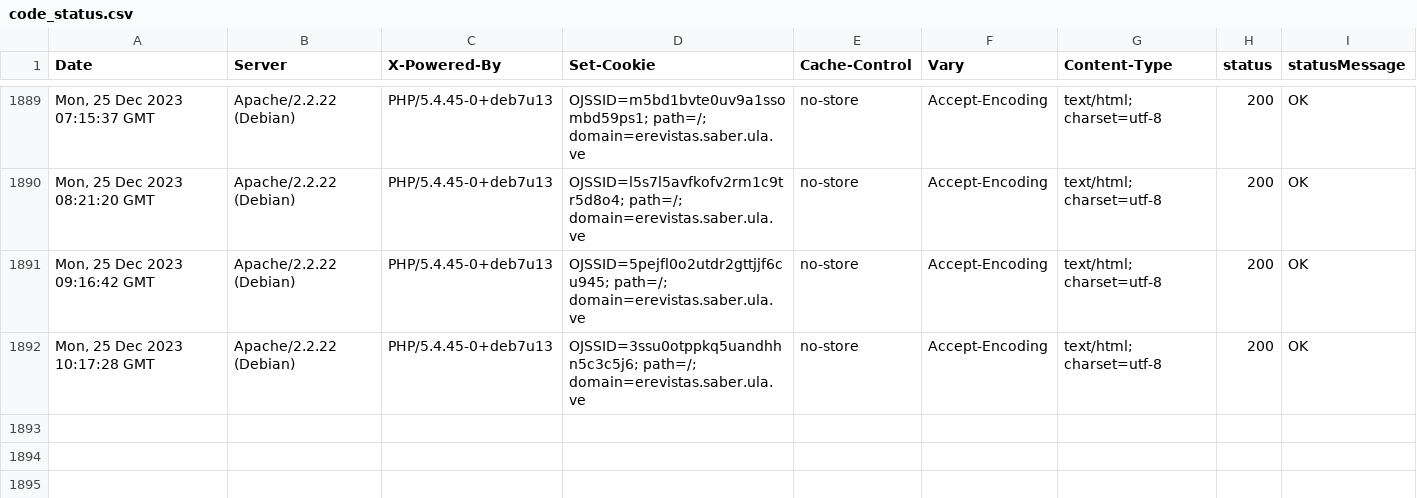
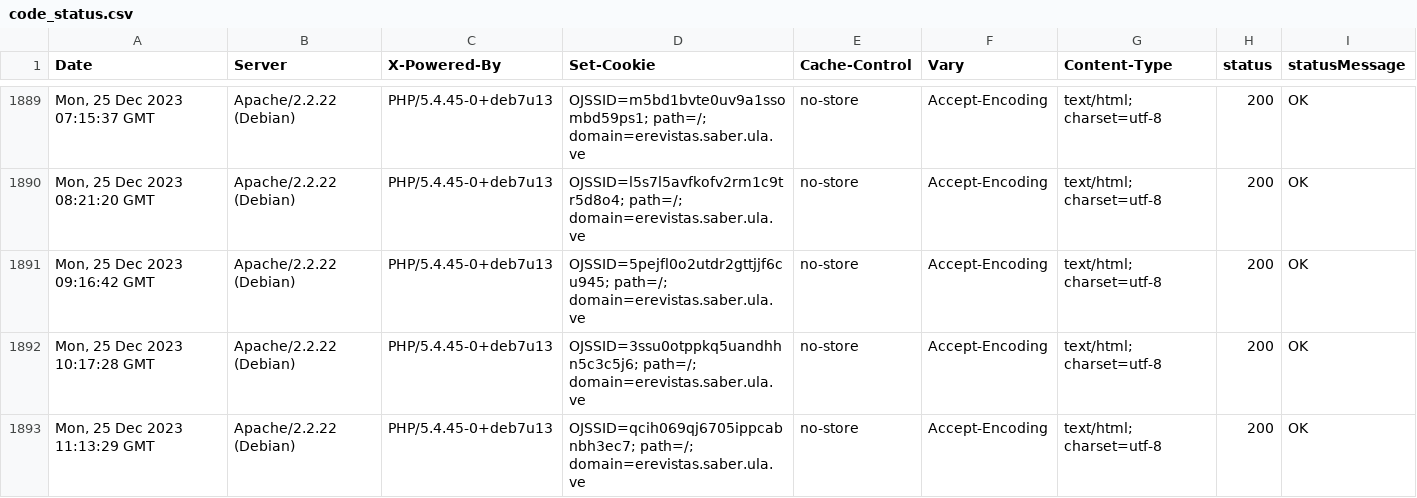
Before and after one commit to luismmontilla/EcotropicosWebStatus, a CSV file: code_status.csv, drawn as a sheet; only a part is shown, gaps mark what is left out; the diff names each change by its address in the sheet, - before the commit and + after, or states it on an @@ line.

Commit message:
Append data to CSV

```diff
--- a/code_status.csv
+++ b/code_status.csv
+row 1893: Mon, 25 Dec 2023 11:13:29 GMT | Apache/2.2.22 (Debian) | PHP/5.4.45-0+deb7u13 | OJSSID=qcih069qj6705ippcabnbh3ec7; path=/; domain=erevistas.saber.ula.ve | no-store | Accept-Encoding | text/html; charset=utf-8 | 200 | OK
```
